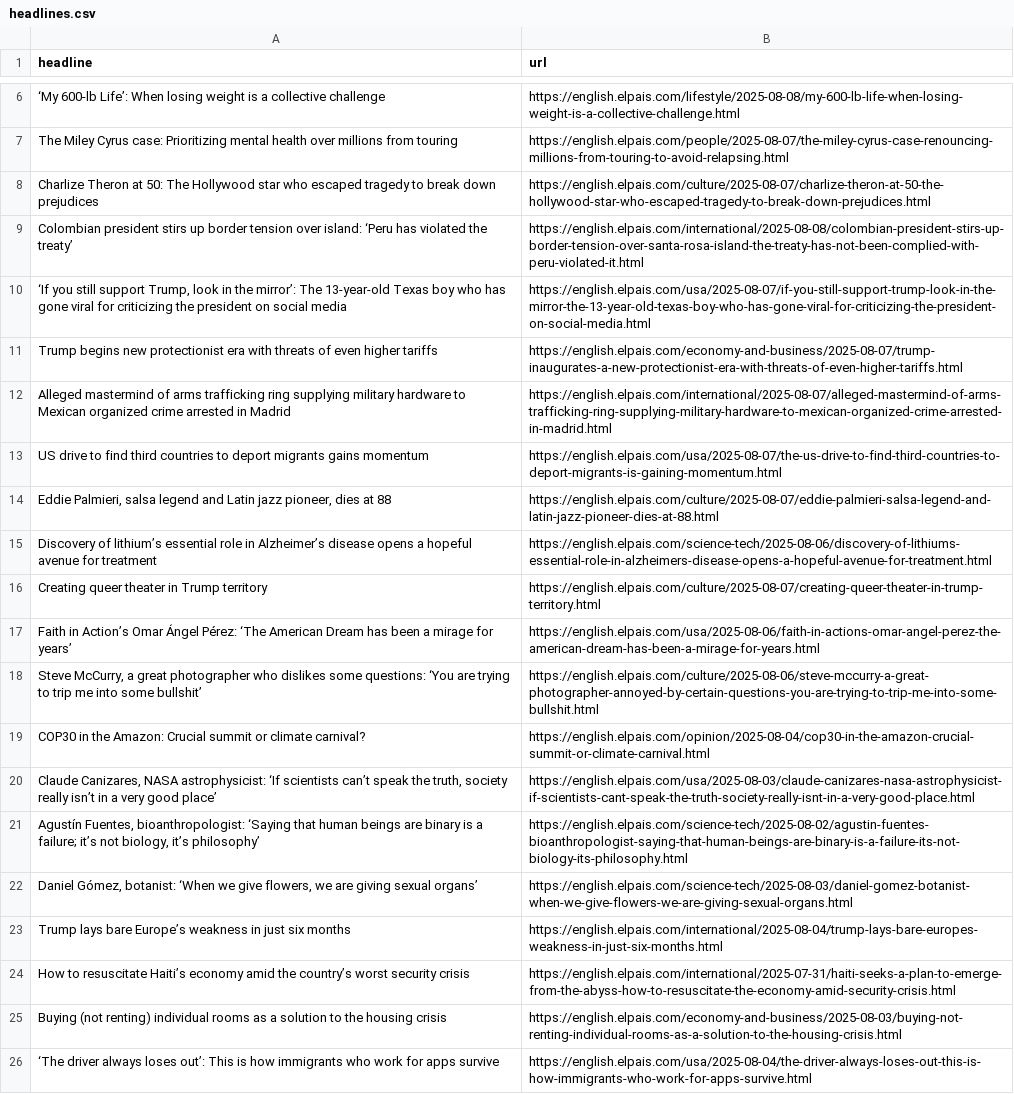
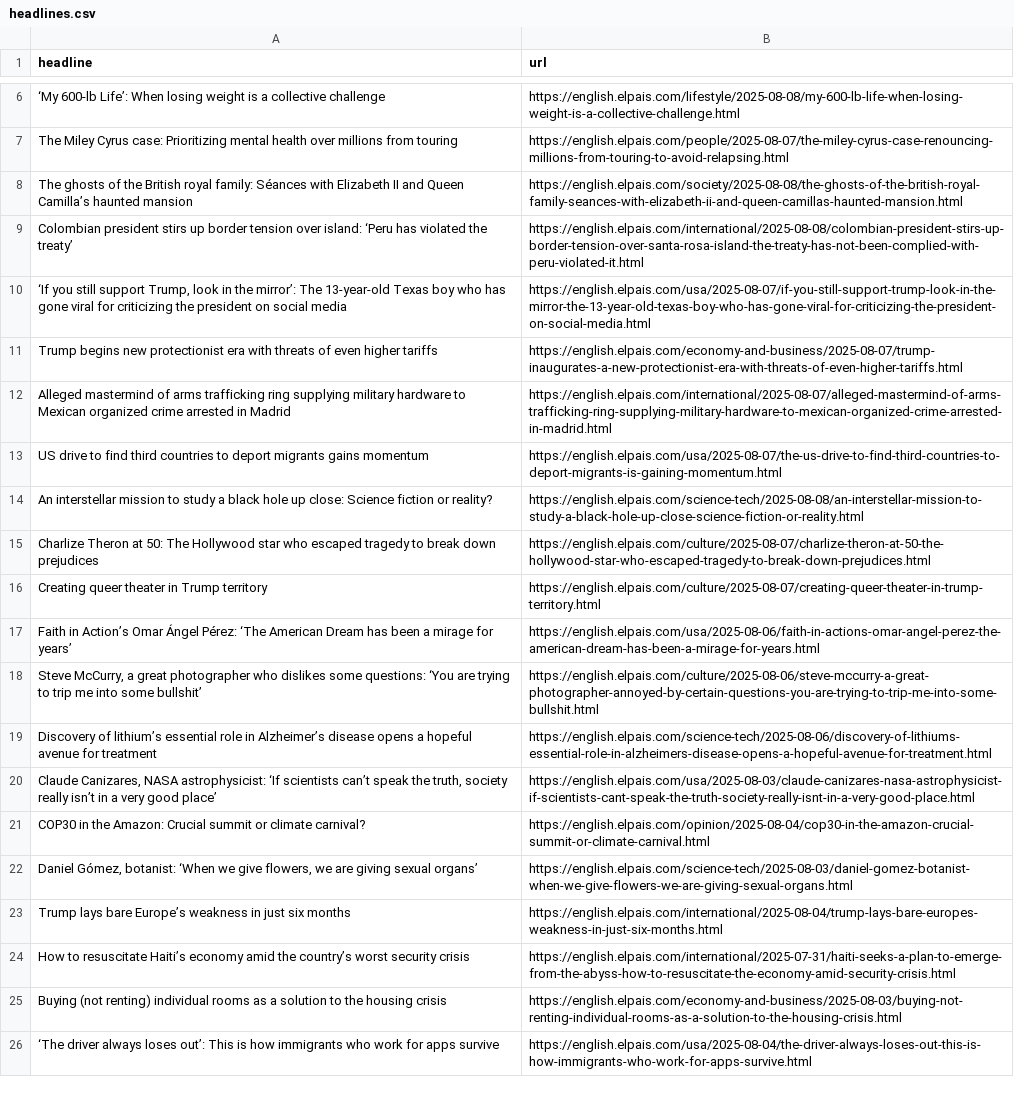
Before and after one commit to cmgsalazar/el-pais-autoscraper, a CSV file: headlines.csv, drawn as a sheet; only a part is shown, gaps mark what is left out; removed rows and columns are numbered as before the commit, all else as after; the diff names each change by its address in the sheet, - before the commit and + after, or states it on an @@ line.

```diff
--- a/headlines.csv
+++ b/headlines.csv
+row 8: The ghosts of the British royal family: Séances with Elizabeth II and Queen Camilla’s haunted mansion | https://english.elpais.com/society/2025-08-08/the-ghosts-of-the-british-royal-family-seances-with-elizabeth-ii-and-queen-camillas-haunted-mansion.html
-row 14: Eddie Palmieri, salsa legend and Latin jazz pioneer, dies at 88 | https://english.elpais.com/culture/2025-08-07/eddie-palmieri-salsa-legend-and-latin-jazz-pioneer-dies-at-88.html
+row 14: An interstellar mission to study a black hole up close: Science fiction or reality? | https://english.elpais.com/science-tech/2025-08-08/an-interstellar-mission-to-study-a-black-hole-up-close-science-fiction-or-reality.html
@@ row 8 moved to row 15: Charlize Theron at 50: The Hollywood sta… @@
@@ row 15 moved to row 19: Discovery of lithium’s essential role in… @@
-row 21: Agustín Fuentes, bioanthropologist: ‘Saying that human beings are binary is a failure; it’s not biology, it’s philosophy’ | https://english.elpais.com/science-tech/2025-08-02/agustin-fuentes-bioanthropologist-saying-that-human-beings-are-binary-is-a-failure-its-not-biology-its-philosophy.html
```
